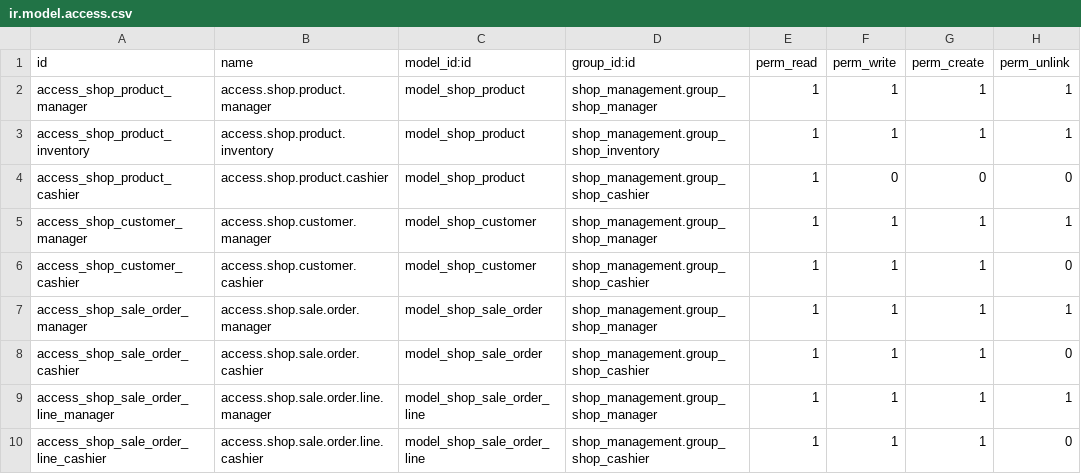
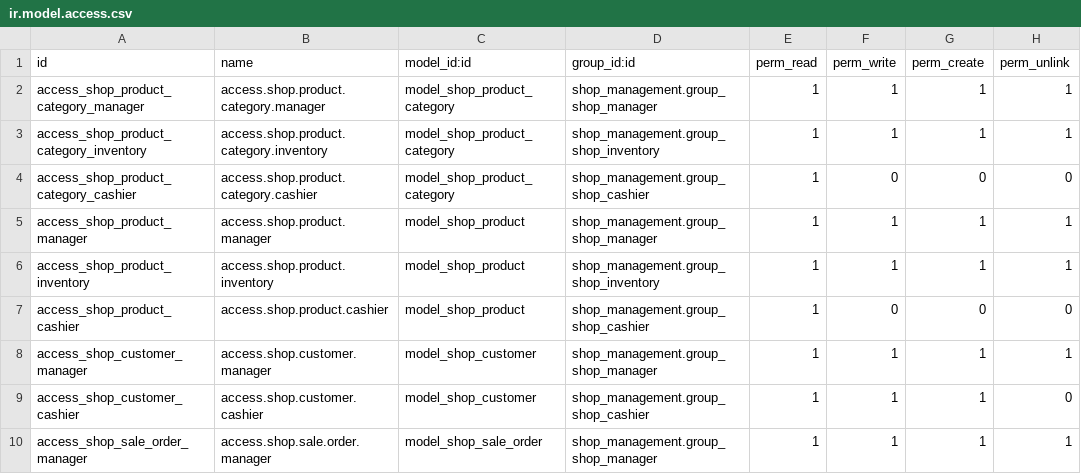
Before and after one commit to sasindusachintha/retail-management-odoo, a CSV file: security/ir.model.access.csv, drawn as a sheet; only a part is shown; the shorter side is filled out with more unchanged rows; the diff names each change by its address in the sheet, - before the commit and + after, or states it on an @@ line.

Commit message:
feat(inventory): add barcode, SKU and inventory management upgrades
- add product barcode and SKU support with uniqueness validation
- improve product categories and archive status
- add product image and supplier information support
- validate purchase costs and stock adjustments
- improve stock movement history and filters
- enhance product search and list views
- enforce inventory role permissions
- preserve existing low-stock and out-of-stock functionality
- verify existing POS, sales, purchases and stock features

```diff
--- a/security/ir.model.access.csv
+++ b/security/ir.model.access.csv
+row 2: access_shop_product_category_manager | access.shop.product.category.manager | model_shop_product_category | shop_management.group_shop_manager | 1 | 1 | 1 | 1
+row 3: access_shop_product_category_inventory | access.shop.product.category.inventory | model_shop_product_category | shop_management.group_shop_inventory | 1 | 1 | 1 | 1
+row 4: access_shop_product_category_cashier | access.shop.product.category.cashier | model_shop_product_category | shop_management.group_shop_cashier | 1 | 0 | 0 | 0
```
Also changed, not shown: 12 other files.
